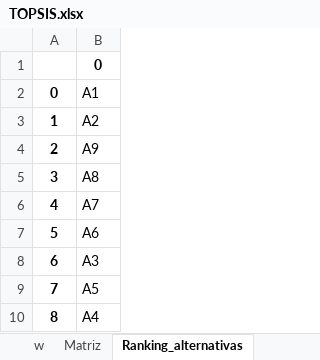
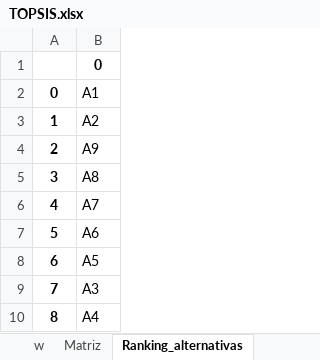
Before and after one commit to Commmodore64/swarm, an Excel workbook: Experimentos2/TOPSIS.xlsx, sheet Ranking_alternativas, drawn as a sheet; values as stored, in another font and other column widths than the file's, no borders; the diff names each change by its address in the sheet, - before the commit and + after, or states it on an @@ line.

```diff
--- a/Experimentos2/TOPSIS.xlsx (sheet Ranking_alternativas)
+++ b/Experimentos2/TOPSIS.xlsx (sheet Ranking_alternativas)
-B8: A3
+B8: A5
-B9: A5
+B9: A3
```
Also changed, not shown: sheet Tiempos, sheet w, 3 other files.
